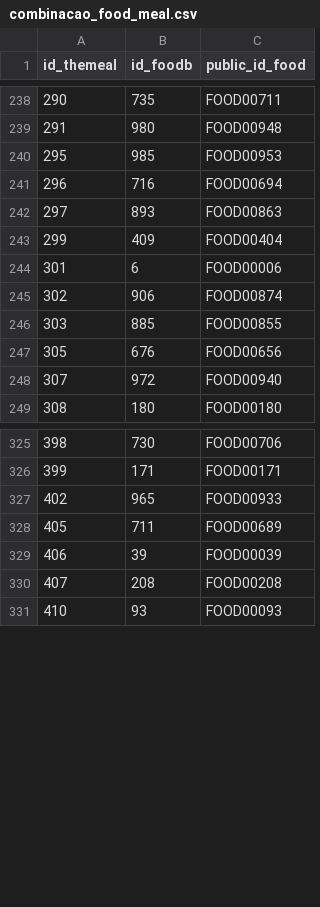
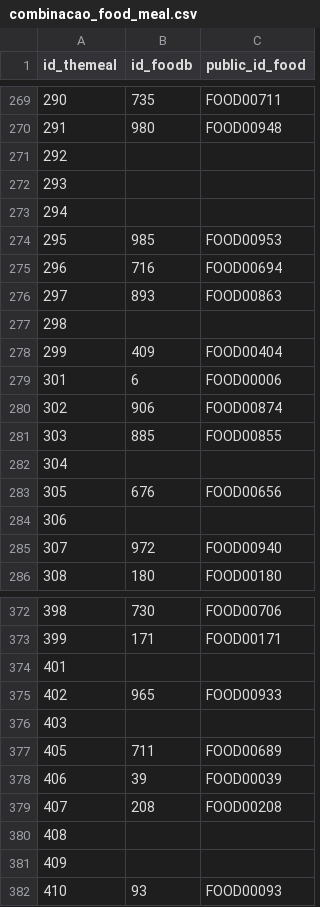
Before and after one commit to MrRay0708/Projeto-MC536, a CSV file: project-2-final/data/interim/combinacao_food_meal.csv, drawn as a sheet; only a part is shown, gaps mark what is left out; the diff covers the shown part only.

```diff
--- a/project-2-final/data/interim/combinacao_food_meal.csv
+++ b/project-2-final/data/interim/combinacao_food_meal.csv
@@ -239,2 +270,5 @@ id_themeal,id_foodb,public_id_food
 291,980,FOOD00948
+292,,
+293,,
+294,,
 295,985,FOOD00953
@@ -242,2 +276,3 @@ id_themeal,id_foodb,public_id_food
 297,893,FOOD00863
+298,,
 299,409,FOOD00404
@@ -246,3 +281,5 @@ id_themeal,id_foodb,public_id_food
 303,885,FOOD00855
+304,,
 305,676,FOOD00656
+306,,
 307,972,FOOD00940
@@ -326,3 +373,5 @@ id_themeal,id_foodb,public_id_food
 399,171,FOOD00171
+401,,
 402,965,FOOD00933
+403,,
 405,711,FOOD00689
@@ -330,2 +379,4 @@ id_themeal,id_foodb,public_id_food
 407,208,FOOD00208
+408,,
+409,,
 410,93,FOOD00093
```
Also changed, not shown: 83 added rows elsewhere in this file, 1 other file.
